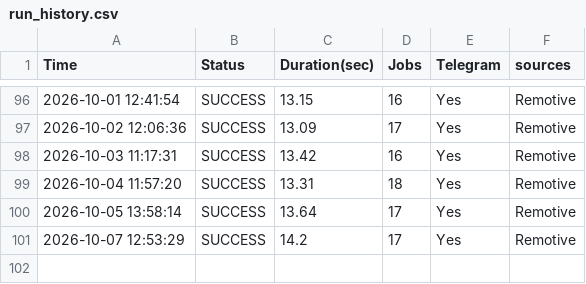
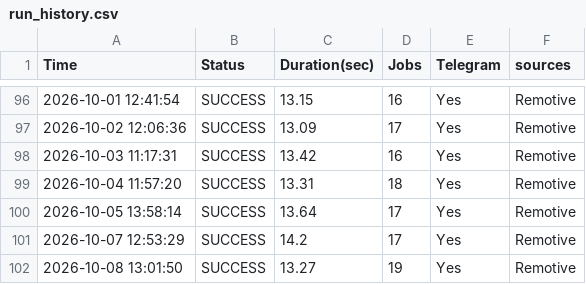
Before and after one commit to hamedmit/JobScraper, a CSV file: output/reports/run_history.csv, drawn as a sheet; only a part is shown, gaps mark what is left out; the diff names each change by its address in the sheet, - before the commit and + after, or states it on an @@ line.

```diff
--- a/output/reports/run_history.csv
+++ b/output/reports/run_history.csv
+row 102: 2026-10-08 13:01:50 | SUCCESS | 13.27 | 19 | Yes | Remotive
```
Also changed, not shown: output/reports/jobs.csv.
